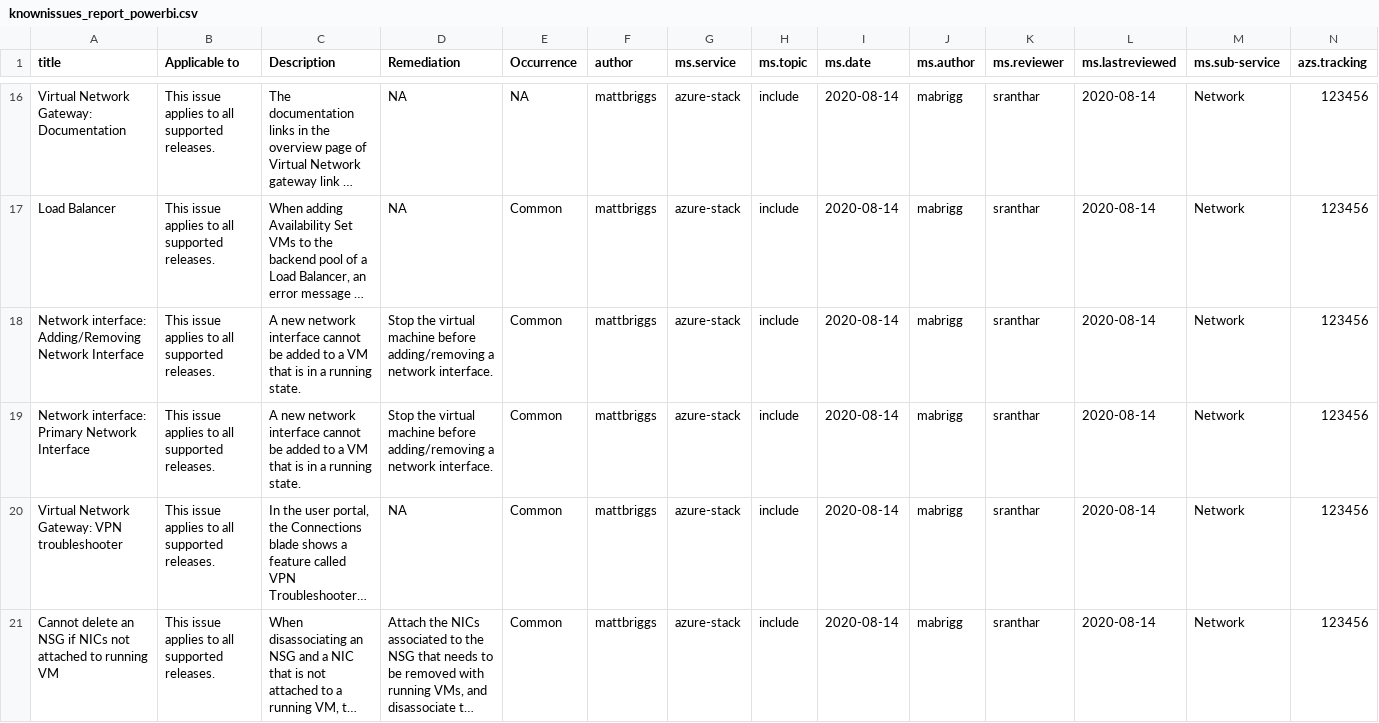
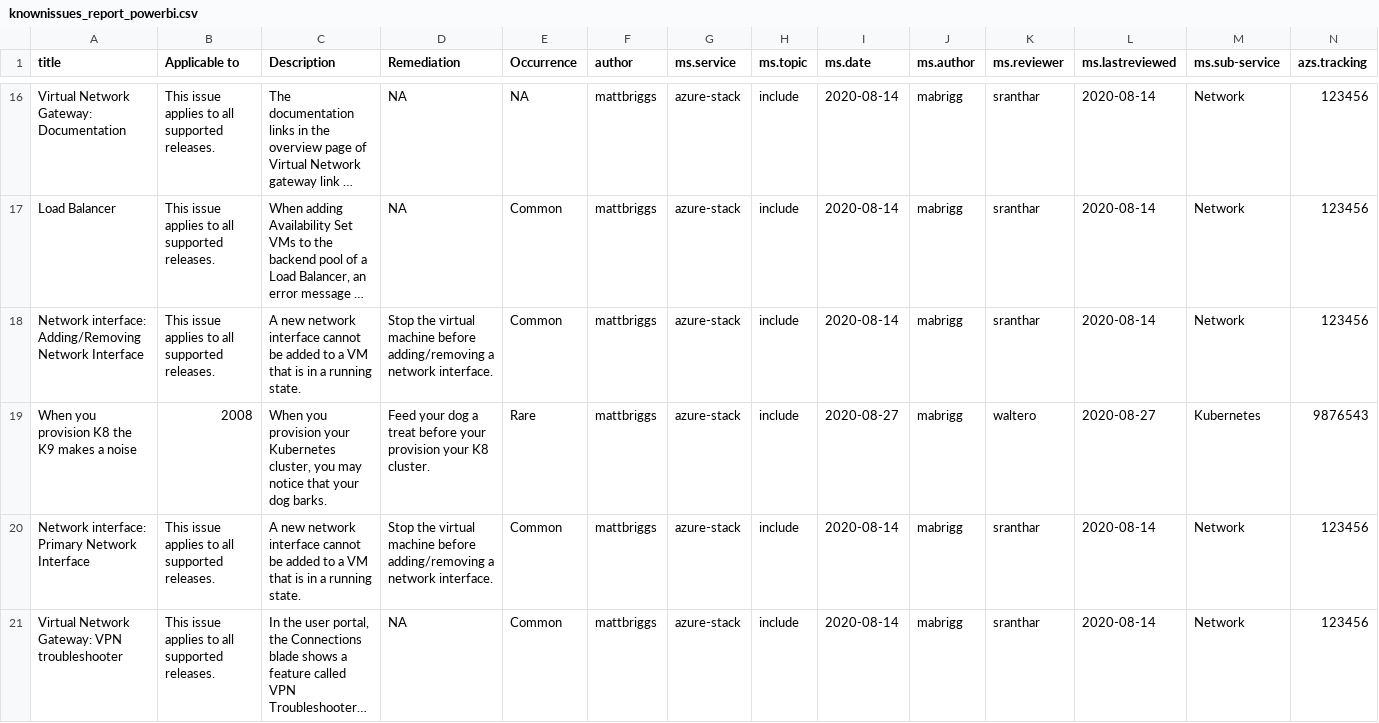
Before and after one commit to mattbriggs/azs-modular-poc, a CSV file: Data/knownissues_report_powerbi.csv (was python/data/knownissues_report_powerbi.csv), drawn as a sheet; only a part is shown, gaps mark what is left out; the shorter side is filled out with more unchanged rows; long unchanged cells end in …; rows hold the shown columns only; the diff names each change by its address in the sheet, - before the commit and + after, or states it on an @@ line.

Commit message:
clean up repo and add schema selector

```diff
--- a/python/data/knownissues_report_powerbi.csv
+++ b/Data/knownissues_report_powerbi.csv
+row 19: When you provision K8 the K9 makes a noise | 2008 | When you provision your Kubernetes cluster, you may notice that your dog barks. | Feed your dog a treat before your provision your K8 cluster. | Rare | mattbriggs | azure-stack | include | 2020-08-27 | mabrigg | waltero | 2020-08-27 | Kubernetes | 9876543
```
Also changed, not shown: Data/validation_report_validation.csv, 29 other files.
